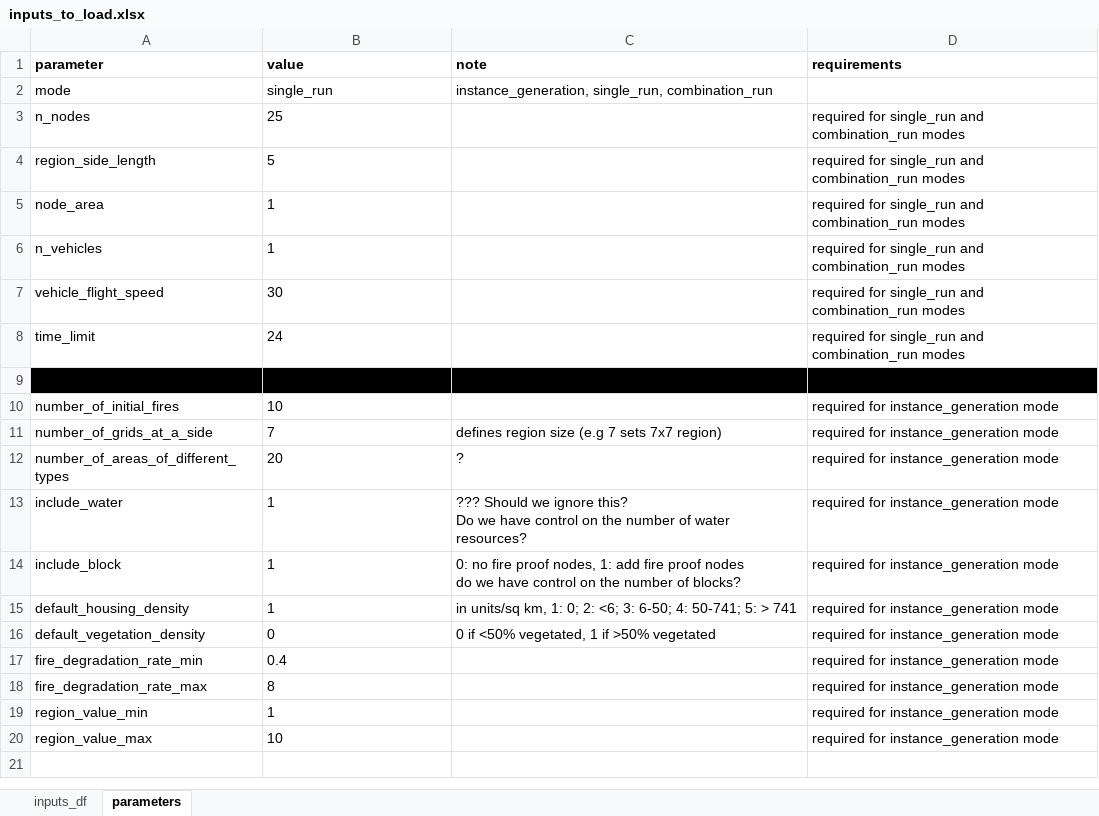
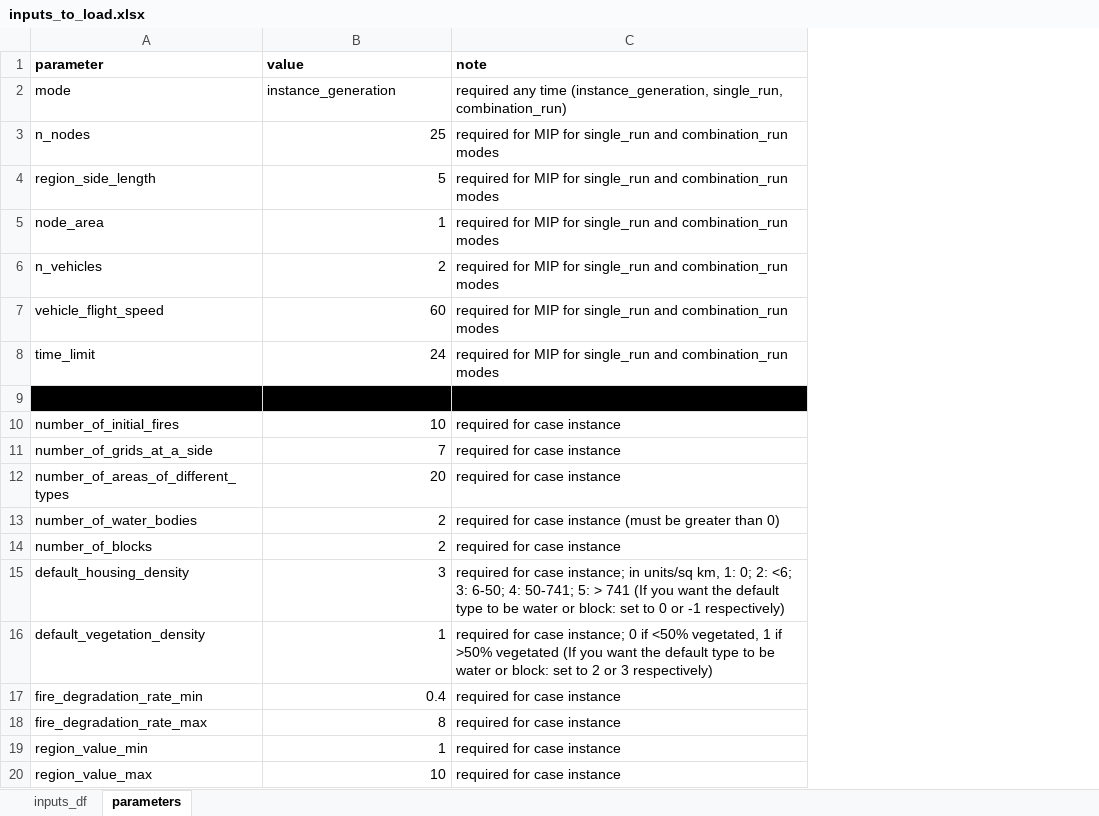
Before and after one commit to edasdemirlab/job-scheduling-fire-2025, an Excel workbook: inputs/inputs_to_load.xlsx, sheet parameters, drawn as a sheet; values as stored, in another font and other column widths than the file's, no borders; removed rows and columns are numbered as before the commit, all else as after; ↵ is a line break in a cell; the diff names each change by its address in the sheet, - before the commit and + after, or states it on an @@ line.

Commit message:
a major change to case_generator_setup.py by Esther

```diff
--- a/inputs/inputs_to_load.xlsx (sheet parameters)
+++ b/inputs/inputs_to_load.xlsx (sheet parameters)
-column D (requirements), rows 3-12: required for single_run and combination_run modes | required for single_run and combination_run modes | required for single_run and combination_run modes | required for single_run and combination_run modes | required for single_run and combination_run modes | required for single_run and combination_run modes |  | required for instance_generation mode | required for instance_generation mode | required for instance_generation mode; rows 15-20: all required for instance_generation mode
-B2 (value): single_run
+B2 (value): instance_generation
-C2 (note): instance_generation, single_run, combination_run
+C2 (note): required any time (instance_generation, single_run, combination_run)
-B3:B8 alignment: left
+B3:B8 alignment: right
-C3:C8 (note): (empty)
+C3:C8 (note): required for MIP for single_run and combination_run modes
-B6 (value): 1
+B6 (value): 2
-B7 (value): 30
+B7 (value): 60
-B10:B12 alignment: left
+B10:B12 alignment: right
-C10 (note): (empty)
+C10 (note): required for case instance
-C11 (note): defines region size (e.g 7 sets 7x7 region)
+C11 (note): required for case instance
-C12 (note): ?
+C12 (note): required for case instance
-row 13: include_water | 1 | ??? Should we ignore this? ↵ Do we have control on the number of water resources? | required for instance_generation mode
-row 14: include_block | 1 | 0: no fire proof nodes, 1: add fire proof nodes ↵ do we have control on the number of blocks? | required for instance_generation mode
+row 13: number_of_water_bodies | 2 | required for case instance (must be greater than 0)
+row 14: number_of_blocks | 2 | required for case instance
-B15 (value): 1
+B15 (value): 3
-B15:B20 alignment: left
+B15:B20 alignment: right
-C15 (note): in units/sq km, 1: 0; 2: <6; 3: 6-50; 4: 50-741; 5: > 741
+C15 (note): required for case instance; in units/sq km, 1: 0; 2: <6; 3: 6-50; 4: 50-741; 5: > 741 (If you want the default type to be water or block: set to 0 or -1 respectively)
-B16 (value): 0
+B16 (value): 1
-C16 (note): 0 if <50% vegetated, 1 if >50% vegetated
+C16 (note): required for case instance; 0 if <50% vegetated, 1 if >50% vegetated (If you want the default type to be water or block: set to 2 or 3 respectively)
-C17:C20 (note): (empty)
+C17:C20 (note): required for case instance
```
Also changed, not shown: 3 other files.
